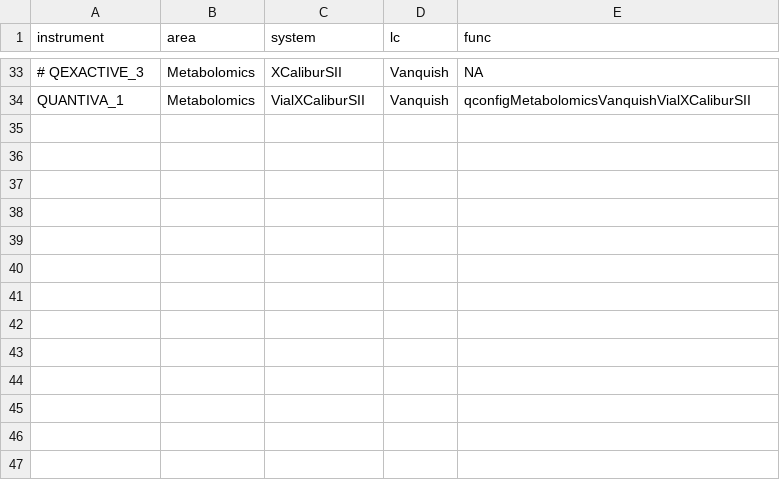
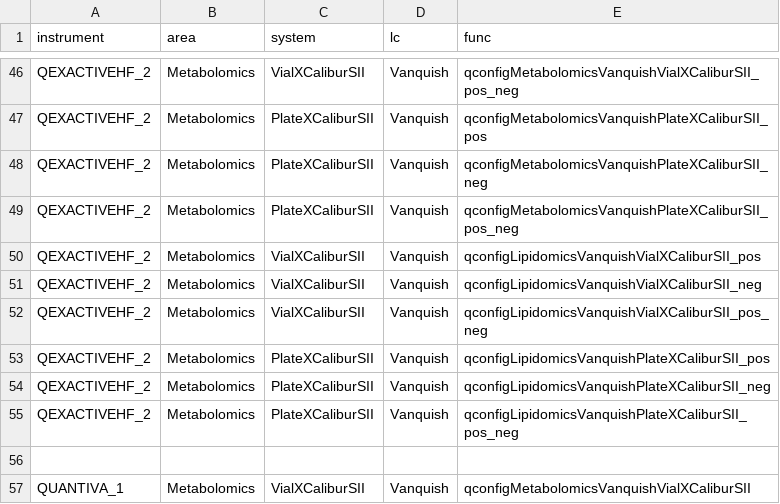
Before and after one commit to fgcz/qg, a CSV file: inst/extdata/instrument.csv, drawn as a sheet; only a part is shown, gaps mark what is left out; addresses are those after the commit; the diff covers the shown part only; the diff names each change by its address in the sheet, - before the commit and + after, or states it on an @@ line.

Commit message:
Update and refactor metabolomics qg (#6)
**Changes/Improvements**:

- QC & Standards position is now configured in metabolomics_sample_config.tsv instead of scattered in the code.
- The code is simplified. (Total size of PR is positive because of `config_tests`)
- Substitution of the date, run and container happens at the end.
- Several missing configurations have been added.
- Pos, Neg, Pos_Neg has been moved into the config from a dedicated radio button
- Adds `config_tests` bench. Built with Python tools I know. Simply run `nox` in the folder and it will check if the config methods changed their behavior.

**Fixes**:

- polarity "mode" after the sample ID has been removed as it was redundant and sometimes wrong.
- pooledQC had "Sample Name" of "blank"

```diff
--- a/inst/extdata/instrument.csv
+++ b/inst/extdata/instrument.csv
-A46 (instrument): # QEXACTIVE_3
+A46 (instrument): QEXACTIVEHF_2
-C46 (system): XCaliburSII
+C46 (system): VialXCaliburSII
-E46 (func): NA
+E46 (func): qconfigMetabolomicsVanquishVialXCaliburSII_pos_neg
+row 47: QEXACTIVEHF_2 | Metabolomics | PlateXCaliburSII | Vanquish | qconfigMetabolomicsVanquishPlateXCaliburSII_pos
+row 48: QEXACTIVEHF_2 | Metabolomics | PlateXCaliburSII | Vanquish | qconfigMetabolomicsVanquishPlateXCaliburSII_neg
+row 49: QEXACTIVEHF_2 | Metabolomics | PlateXCaliburSII | Vanquish | qconfigMetabolomicsVanquishPlateXCaliburSII_pos_neg
+row 50: QEXACTIVEHF_2 | Metabolomics | VialXCaliburSII | Vanquish | qconfigLipidomicsVanquishVialXCaliburSII_pos
+row 51: QEXACTIVEHF_2 | Metabolomics | VialXCaliburSII | Vanquish | qconfigLipidomicsVanquishVialXCaliburSII_neg
+row 52: QEXACTIVEHF_2 | Metabolomics | VialXCaliburSII | Vanquish | qconfigLipidomicsVanquishVialXCaliburSII_pos_neg
+row 53: QEXACTIVEHF_2 | Metabolomics | PlateXCaliburSII | Vanquish | qconfigLipidomicsVanquishPlateXCaliburSII_pos
+row 54: QEXACTIVEHF_2 | Metabolomics | PlateXCaliburSII | Vanquish | qconfigLipidomicsVanquishPlateXCaliburSII_neg
+row 55: QEXACTIVEHF_2 | Metabolomics | PlateXCaliburSII | Vanquish | qconfigLipidomicsVanquishPlateXCaliburSII_pos_neg
+row 56: (empty)
```
Also changed, not shown: 13 added rows and 5 edited cells elsewhere in this file, 59 other files.
